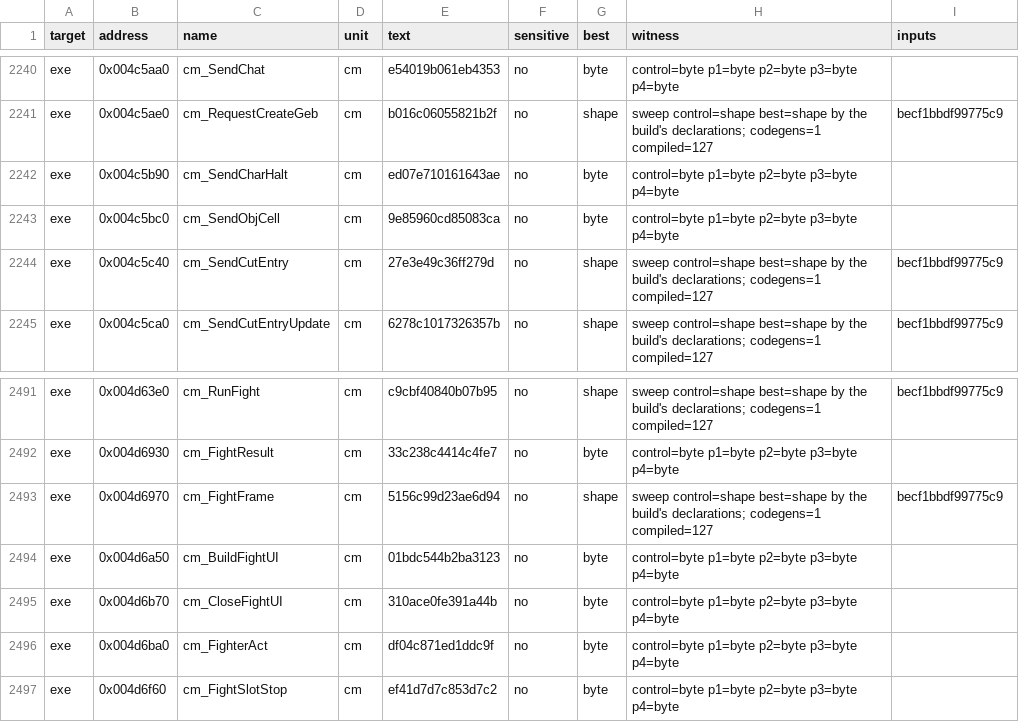
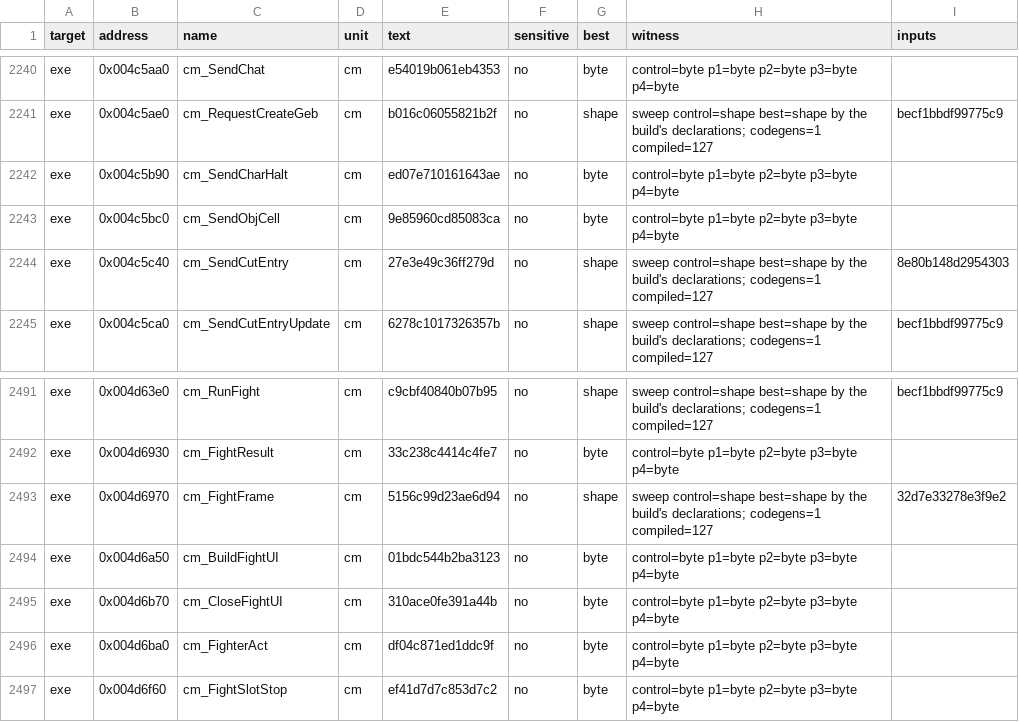
Before and after one commit to andre-tebart/gildegold, a TSV file: ledger/tiebreak.tsv, drawn as a sheet; only a part is shown, gaps mark what is left out.

```diff
--- a/ledger/tiebreak.tsv
+++ b/ledger/tiebreak.tsv
@@ -2243,3 +2243,3 @@ exe	0x004c5b90	cm_SendCharHalt	cm	ed07e710161643ae	no	byte	control=byte p1=byte
 exe	0x004c5bc0	cm_SendObjCell	cm	9e85960cd85083ca	no	byte	control=byte p1=byte p2=byte p3=byte p4=byte	
-exe	0x004c5c40	cm_SendCutEntry	cm	27e3e49c36ff279d	no	shape	sweep control=shape best=shape by the build's declarations; codegens=1 compiled=127	becf1bbdf99775c9
+exe	0x004c5c40	cm_SendCutEntry	cm	27e3e49c36ff279d	no	shape	sweep control=shape best=shape by the build's declarations; codegens=1 compiled=127	8e80b148d2954303
 exe	0x004c5ca0	cm_SendCutEntryUpdate	cm	6278c1017326357b	no	shape	sweep control=shape best=shape by the build's declarations; codegens=1 compiled=127	becf1bbdf99775c9
@@ -2492,3 +2492,3 @@ exe	0x004d63e0	cm_RunFight	cm	c9cbf40840b07b95	no	shape	sweep control=shape best
 exe	0x004d6930	cm_FightResult	cm	33c238c4414c4fe7	no	byte	control=byte p1=byte p2=byte p3=byte p4=byte	
-exe	0x004d6970	cm_FightFrame	cm	5156c99d23ae6d94	no	shape	sweep control=shape best=shape by the build's declarations; codegens=1 compiled=127	becf1bbdf99775c9
+exe	0x004d6970	cm_FightFrame	cm	5156c99d23ae6d94	no	shape	sweep control=shape best=shape by the build's declarations; codegens=1 compiled=127	32d7e33278e3f9e2
 exe	0x004d6a50	cm_BuildFightUI	cm	01bdc544b2ba3123	no	byte	control=byte p1=byte p2=byte p3=byte p4=byte	
```
Also changed, not shown: 1 other file.
